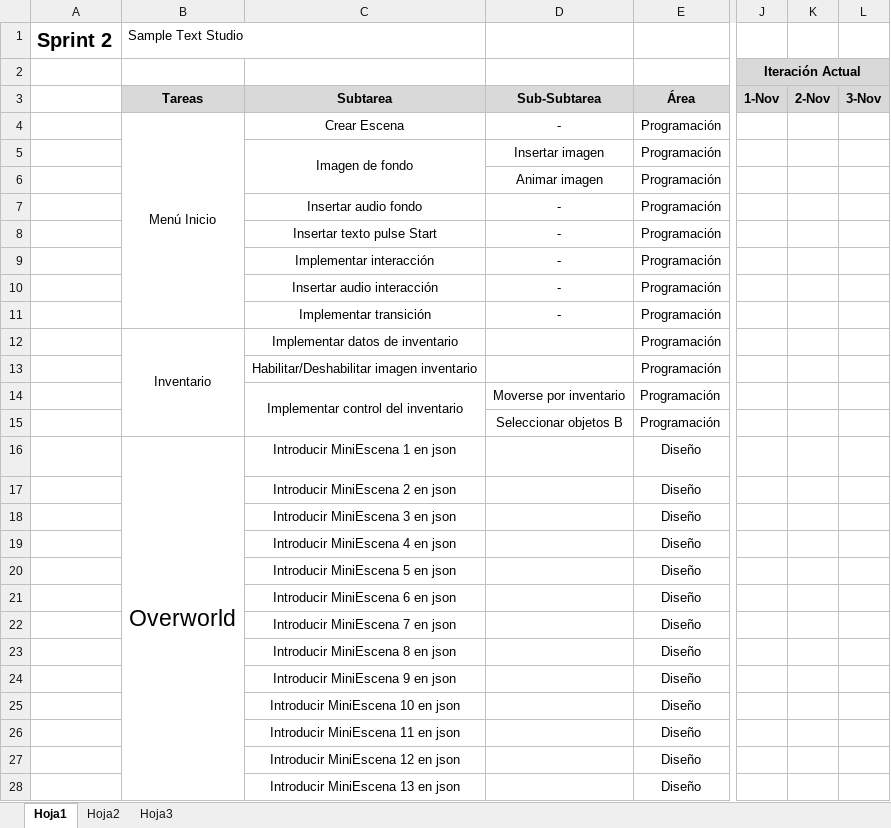
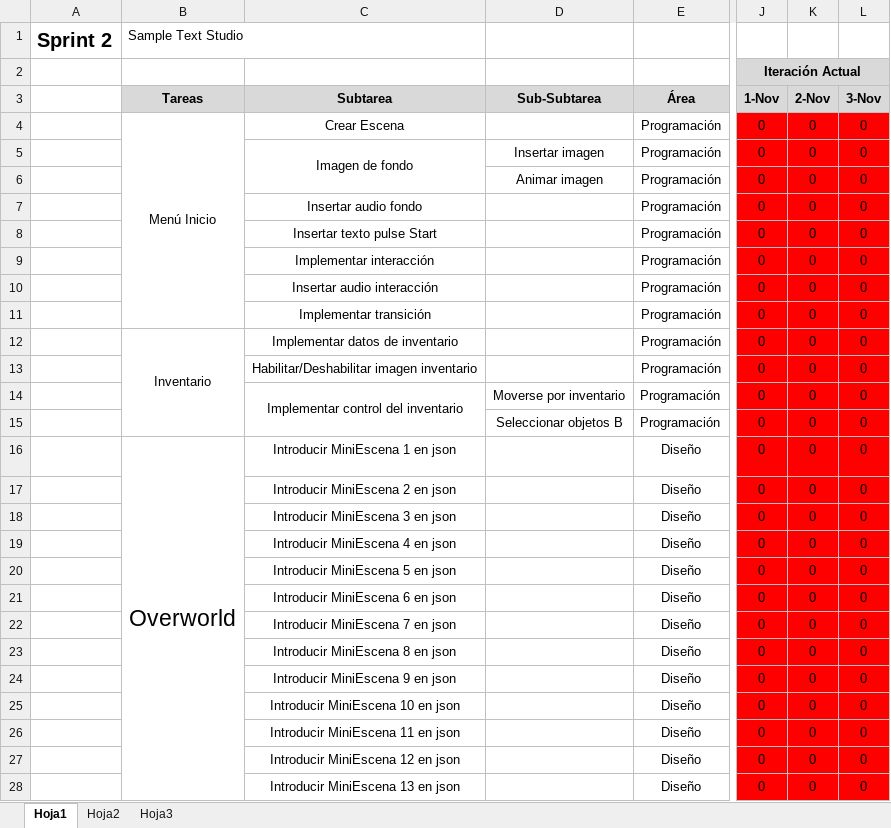
Before and after one commit to devildrake/MAP_LegendOfRadev, an Excel workbook: tabla scrum backlog + burndown chart - Sprint 2 SampleTextStudio.xlsx, sheet Hoja1, drawn as a sheet; only a part is shown, gaps mark what is left out; values as stored, in another font and other column widths than the file's, no borders; charts and pictures not drawn; the diff covers the shown part only; the diff names each change by its address in the sheet, - before the commit and + after, or states it on an @@ line.

Commit message:
Arreglando aspectos formales y establecido codigo de colores

```diff
--- a/tabla scrum backlog + burndown chart - Sprint 2 SampleTextStudio.xlsx (sheet Hoja1)
+++ b/tabla scrum backlog + burndown chart - Sprint 2 SampleTextStudio.xlsx (sheet Hoja1)
-D4 (Sub-Subtarea): -
+D4 (Sub-Subtarea): (empty)
-J4:J28 (1-Nov): (empty)
+J4:J28 (1-Nov): 0
-J4:L28 fill: none
+J4:L28 fill: #FF0000
-K4:K28 (2-Nov): (empty)
+K4:K28 (2-Nov): 0
-L4:L28 (3-Nov): (empty)
+L4:L28 (3-Nov): 0
-D7:D11 (Sub-Subtarea): -
+D7:D11 (Sub-Subtarea): (empty)
```
Also changed, not shown: 1 added row, 1 removed row, 269 edited cells and cell formats elsewhere in this sheet, charts or pictures.
